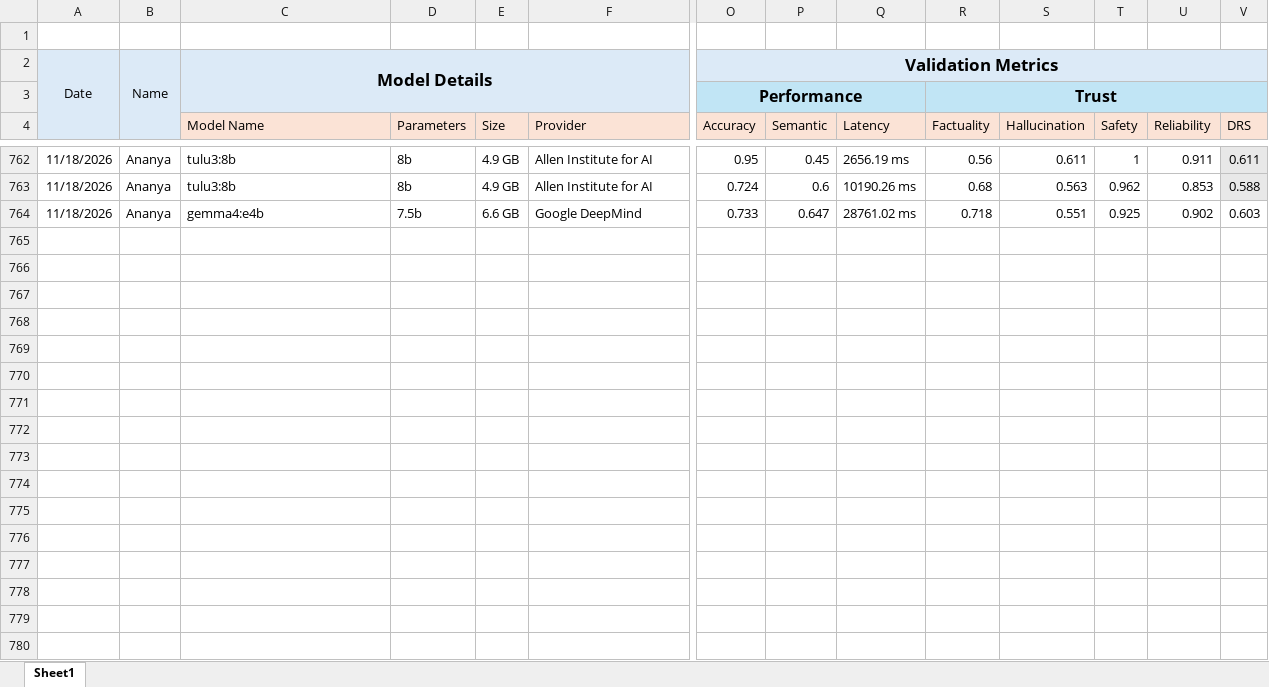
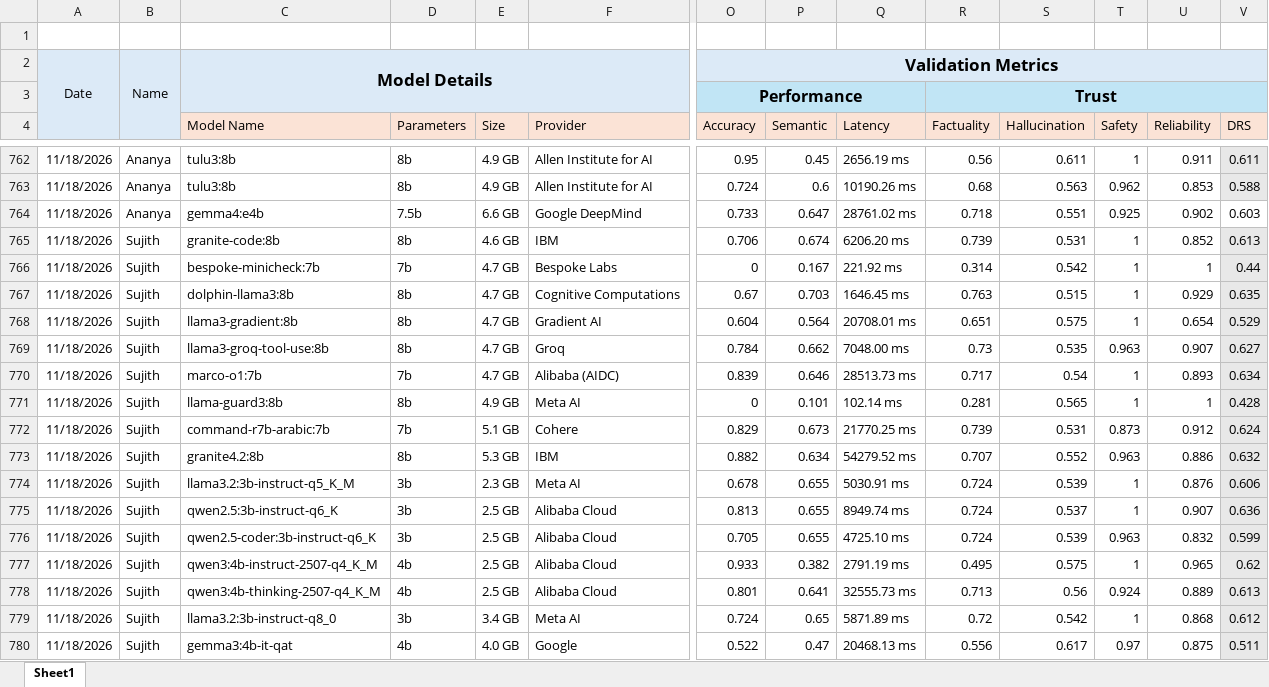
Before and after one commit to TheFoundrys/openvals-website, an Excel workbook: scratch/tracker.xlsx, sheet Sheet1, drawn as a sheet; only a part is shown, gaps mark what is left out; values as stored, in another font and other column widths than the file's, no borders; rows hold the shown columns only; the diff covers the shown part only; the diff names each change by its address in the sheet, - before the commit and + after, or states it on an @@ line.

```diff
--- a/scratch/tracker.xlsx (sheet Sheet1)
+++ b/scratch/tracker.xlsx (sheet Sheet1)
+row 765: 11/18/2026 | Sujith | granite-code:8b | 8b | 4.6 GB | IBM | 0.706 | 0.674 | 6206.20 ms | 0.739 | 0.531 | 1 | 0.852 | 0.613
+row 766: 11/18/2026 | Sujith | bespoke-minicheck:7b | 7b | 4.7 GB | Bespoke Labs | 0 | 0.167 | 221.92 ms | 0.314 | 0.542 | 1 | 1 | 0.44
+row 767: 11/18/2026 | Sujith | dolphin-llama3:8b | 8b | 4.7 GB | Cognitive Computations | 0.67 | 0.703 | 1646.45 ms | 0.763 | 0.515 | 1 | 0.929 | 0.635
+row 768: 11/18/2026 | Sujith | llama3-gradient:8b | 8b | 4.7 GB | Gradient AI | 0.604 | 0.564 | 20708.01 ms | 0.651 | 0.575 | 1 | 0.654 | 0.529
+row 769: 11/18/2026 | Sujith | llama3-groq-tool-use:8b | 8b | 4.7 GB | Groq | 0.784 | 0.662 | 7048.00 ms | 0.73 | 0.535 | 0.963 | 0.907 | 0.627
+row 770: 11/18/2026 | Sujith | marco-o1:7b | 7b | 4.7 GB | Alibaba (AIDC) | 0.839 | 0.646 | 28513.73 ms | 0.717 | 0.54 | 1 | 0.893 | 0.634
+row 771: 11/18/2026 | Sujith | llama-guard3:8b | 8b | 4.9 GB | Meta AI | 0 | 0.101 | 102.14 ms | 0.281 | 0.565 | 1 | 1 | 0.428
+row 772: 11/18/2026 | Sujith | command-r7b-arabic:7b | 7b | 5.1 GB | Cohere | 0.829 | 0.673 | 21770.25 ms | 0.739 | 0.531 | 0.873 | 0.912 | 0.624
+row 773: 11/18/2026 | Sujith | granite4.2:8b | 8b | 5.3 GB | IBM | 0.882 | 0.634 | 54279.52 ms | 0.707 | 0.552 | 0.963 | 0.886 | 0.632
+row 774: 11/18/2026 | Sujith | llama3.2:3b-instruct-q5_K_M | 3b | 2.3 GB | Meta AI | 0.678 | 0.655 | 5030.91 ms | 0.724 | 0.539 | 1 | 0.876 | 0.606
+row 775: 11/18/2026 | Sujith | qwen2.5:3b-instruct-q6_K | 3b | 2.5 GB | Alibaba Cloud | 0.813 | 0.655 | 8949.74 ms | 0.724 | 0.537 | 1 | 0.907 | 0.636
+row 776: 11/18/2026 | Sujith | qwen2.5-coder:3b-instruct-q6_K | 3b | 2.5 GB | Alibaba Cloud | 0.705 | 0.655 | 4725.10 ms | 0.724 | 0.539 | 0.963 | 0.832 | 0.599
+row 777: 11/18/2026 | Sujith | qwen3:4b-instruct-2507-q4_K_M | 4b | 2.5 GB | Alibaba Cloud | 0.933 | 0.382 | 2791.19 ms | 0.495 | 0.575 | 1 | 0.965 | 0.62
+row 778: 11/18/2026 | Sujith | qwen3:4b-thinking-2507-q4_K_M | 4b | 2.5 GB | Alibaba Cloud | 0.801 | 0.641 | 32555.73 ms | 0.713 | 0.56 | 0.924 | 0.889 | 0.613
+row 779: 11/18/2026 | Sujith | llama3.2:3b-instruct-q8_0 | 3b | 3.4 GB | Meta AI | 0.724 | 0.65 | 5871.89 ms | 0.72 | 0.542 | 1 | 0.868 | 0.612
+row 780: 11/18/2026 | Sujith | gemma3:4b-it-qat | 4b | 4.0 GB | Google | 0.522 | 0.47 | 20468.13 ms | 0.556 | 0.617 | 0.97 | 0.875 | 0.511
```
Also changed, not shown: 40 added rows elsewhere in this sheet, 2 other files.
